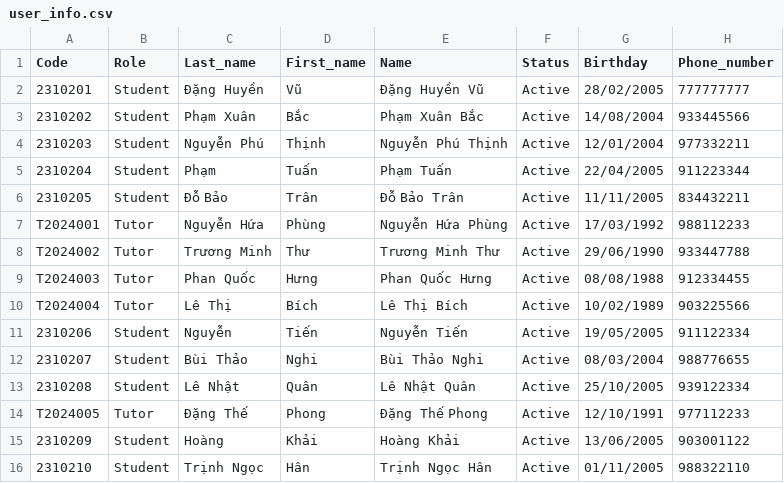
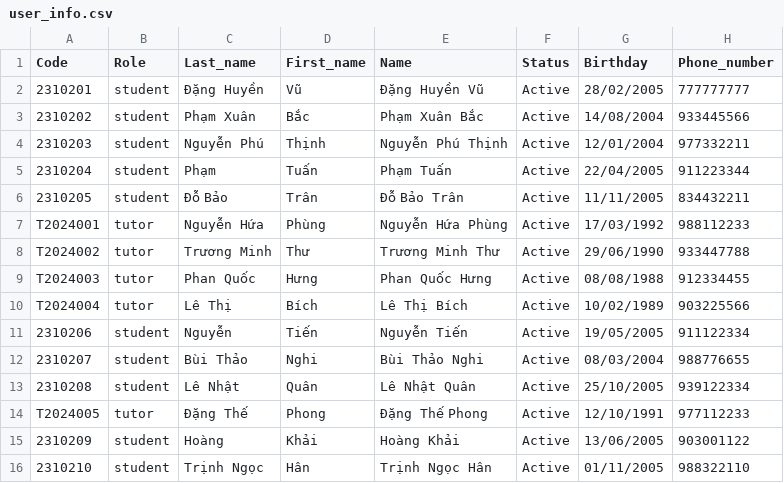
Before and after one commit to HacvaVang/CNPM_BKTutor_HK252, a CSV file: cnpm-bktutor/HCMUT_LIBRARY/data/user_info.csv, drawn as a sheet; only a part is shown; the diff names each change by its address in the sheet, - before the commit and + after, or states it on an @@ line.

Commit message:
sync with data_core

```diff
--- a/cnpm-bktutor/HCMUT_LIBRARY/data/user_info.csv
+++ b/cnpm-bktutor/HCMUT_LIBRARY/data/user_info.csv
-B2:B6 (Role): Student
+B2:B6 (Role): student
-B7:B10 (Role): Tutor
+B7:B10 (Role): tutor
-B11:B13 (Role): Student
+B11:B13 (Role): student
-B14 (Role): Tutor
+B14 (Role): tutor
-B15:B16 (Role): Student
+B15:B16 (Role): student
```
Also changed, not shown: 1 other file.
